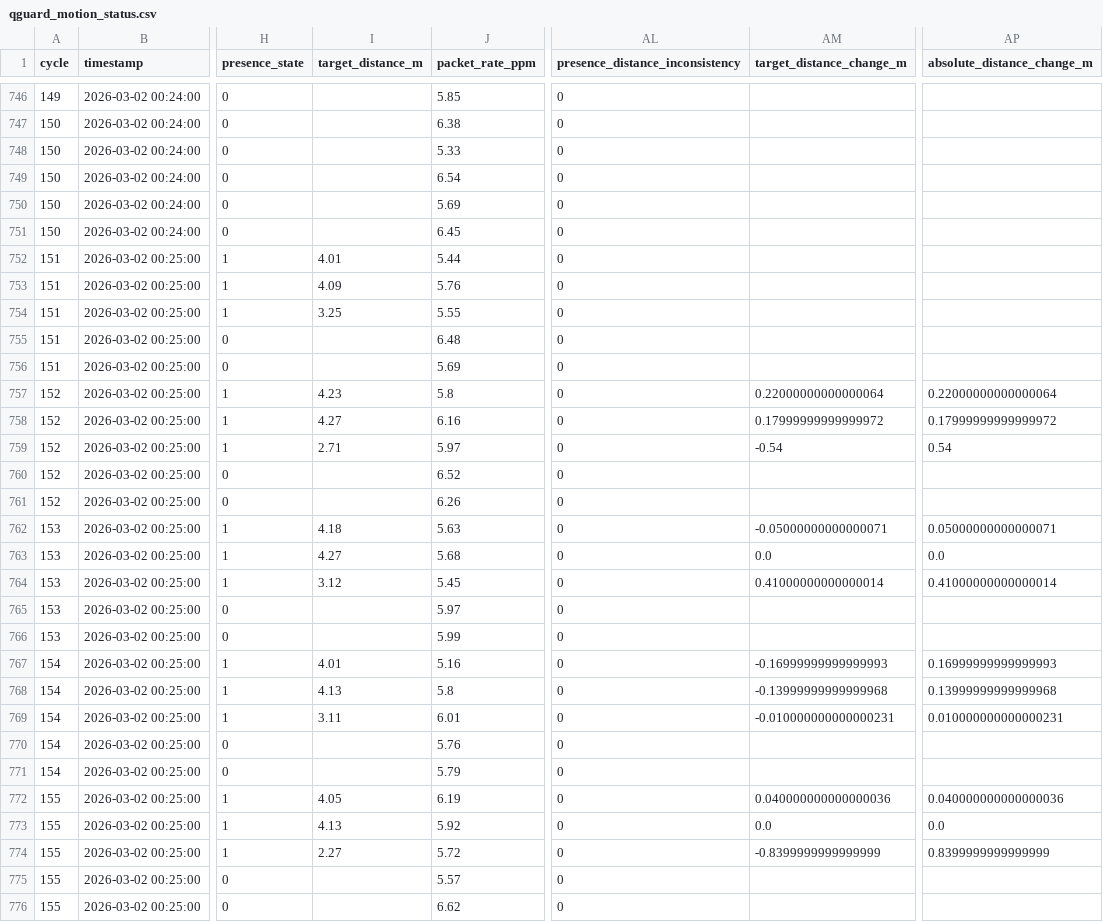
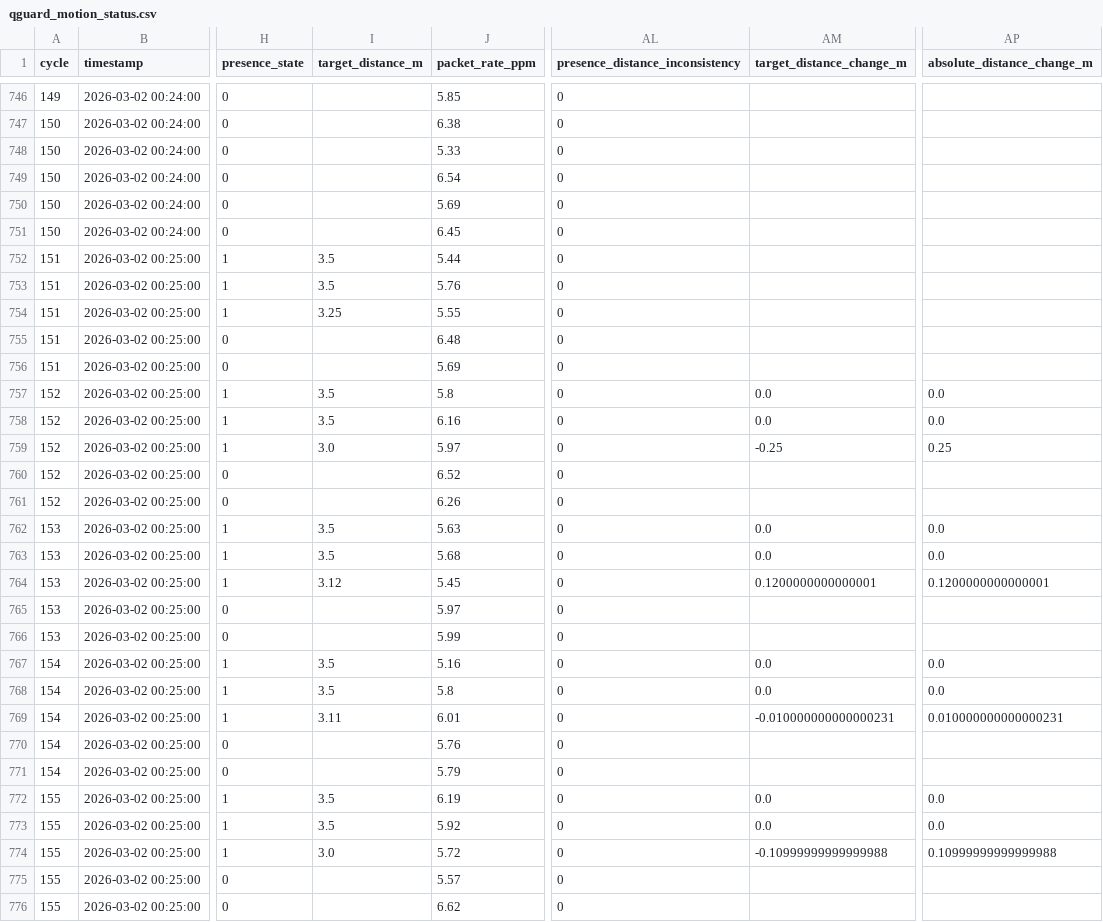
Before and after one commit to NSanjeeta/QGuard, a CSV file: data/processed/qguard_motion_status.csv, drawn as a sheet; only a part is shown, gaps mark what is left out; the diff covers the shown part only; the diff names each change by its address in the sheet, - before the commit and + after, or states it on an @@ line.

```diff
--- a/data/processed/qguard_motion_status.csv
+++ b/data/processed/qguard_motion_status.csv
-I752 (target_distance_m): 4.01
+I752 (target_distance_m): 3.5
-I753 (target_distance_m): 4.09
+I753 (target_distance_m): 3.5
-I757 (target_distance_m): 4.23
+I757 (target_distance_m): 3.5
-AM757 (target_distance_change_m): 0.22000000000000064
+AM757 (target_distance_change_m): 0.0
-AP757 (absolute_distance_change_m): 0.22000000000000064
+AP757 (absolute_distance_change_m): 0.0
-I758 (target_distance_m): 4.27
+I758 (target_distance_m): 3.5
-AM758 (target_distance_change_m): 0.17999999999999972
+AM758 (target_distance_change_m): 0.0
-AP758 (absolute_distance_change_m): 0.17999999999999972
+AP758 (absolute_distance_change_m): 0.0
-I759 (target_distance_m): 2.71
+I759 (target_distance_m): 3.0
-AM759 (target_distance_change_m): -0.54
+AM759 (target_distance_change_m): -0.25
-AP759 (absolute_distance_change_m): 0.54
+AP759 (absolute_distance_change_m): 0.25
-I762 (target_distance_m): 4.18
+I762 (target_distance_m): 3.5
-AM762 (target_distance_change_m): -0.05000000000000071
+AM762 (target_distance_change_m): 0.0
-AP762 (absolute_distance_change_m): 0.05000000000000071
+AP762 (absolute_distance_change_m): 0.0
-I763 (target_distance_m): 4.27
+I763 (target_distance_m): 3.5
-AM764 (target_distance_change_m): 0.41000000000000014
+AM764 (target_distance_change_m): 0.1200000000000001
-AP764 (absolute_distance_change_m): 0.41000000000000014
+AP764 (absolute_distance_change_m): 0.1200000000000001
-I767 (target_distance_m): 4.01
+I767 (target_distance_m): 3.5
-AM767 (target_distance_change_m): -0.16999999999999993
+AM767 (target_distance_change_m): 0.0
-AP767 (absolute_distance_change_m): 0.16999999999999993
+AP767 (absolute_distance_change_m): 0.0
-I768 (target_distance_m): 4.13
+I768 (target_distance_m): 3.5
-AM768 (target_distance_change_m): -0.13999999999999968
+AM768 (target_distance_change_m): 0.0
-AP768 (absolute_distance_change_m): 0.13999999999999968
+AP768 (absolute_distance_change_m): 0.0
-I772 (target_distance_m): 4.05
+I772 (target_distance_m): 3.5
-AM772 (target_distance_change_m): 0.040000000000000036
+AM772 (target_distance_change_m): 0.0
-AP772 (absolute_distance_change_m): 0.040000000000000036
+AP772 (absolute_distance_change_m): 0.0
-I773 (target_distance_m): 4.13
+I773 (target_distance_m): 3.5
-I774 (target_distance_m): 2.27
+I774 (target_distance_m): 3.0
-AM774 (target_distance_change_m): -0.8399999999999999
+AM774 (target_distance_change_m): -0.10999999999999988
-AP774 (absolute_distance_change_m): 0.8399999999999999
+AP774 (absolute_distance_change_m): 0.10999999999999988
```
Also changed, not shown: 117 edited cells elsewhere in this file, data/QGuard_dataset.csv, data/processed/qguard_communication_status.csv, 31 other files.
